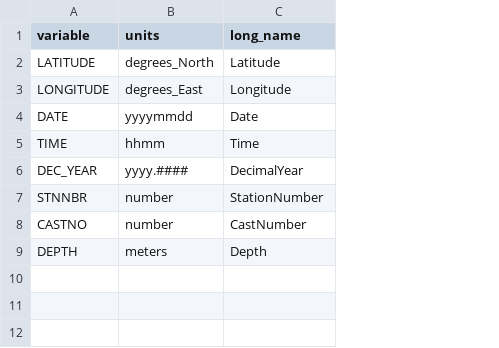
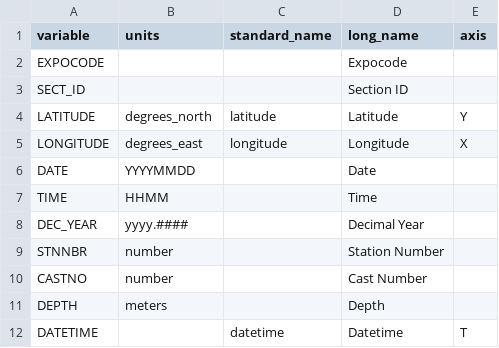
Before and after one commit to lmerchant/process_exchange_ctd_netcdf, a CSV file: metadata_attributes.csv, drawn as a sheet; addresses are those after the commit; the diff names each change by its address in the sheet, - before the commit and + after, or states it on an @@ line.

Commit message:
Add more attributes into metadata_attributes.csv

```diff
--- a/metadata_attributes.csv
+++ b/metadata_attributes.csv
+column C (standard_name), rows 4-5: latitude | longitude
+column E (axis), rows 4-5: Y | X
+row 2: EXPOCODE |  |  | Expocode
+row 3: SECT_ID |  |  | Section ID
-B4 (units): degrees_North
+B4 (units): degrees_north
-B5 (units): degrees_East
+B5 (units): degrees_east
-B6 (units): yyyymmdd
+B6 (units): YYYYMMDD
-B7 (units): hhmm
+B7 (units): HHMM
-D8 (long_name): DecimalYear
+D8 (long_name): Decimal Year
-D9 (long_name): StationNumber
+D9 (long_name): Station Number
-D10 (long_name): CastNumber
+D10 (long_name): Cast Number
+row 12: DATETIME |  | datetime | Datetime | T
```
